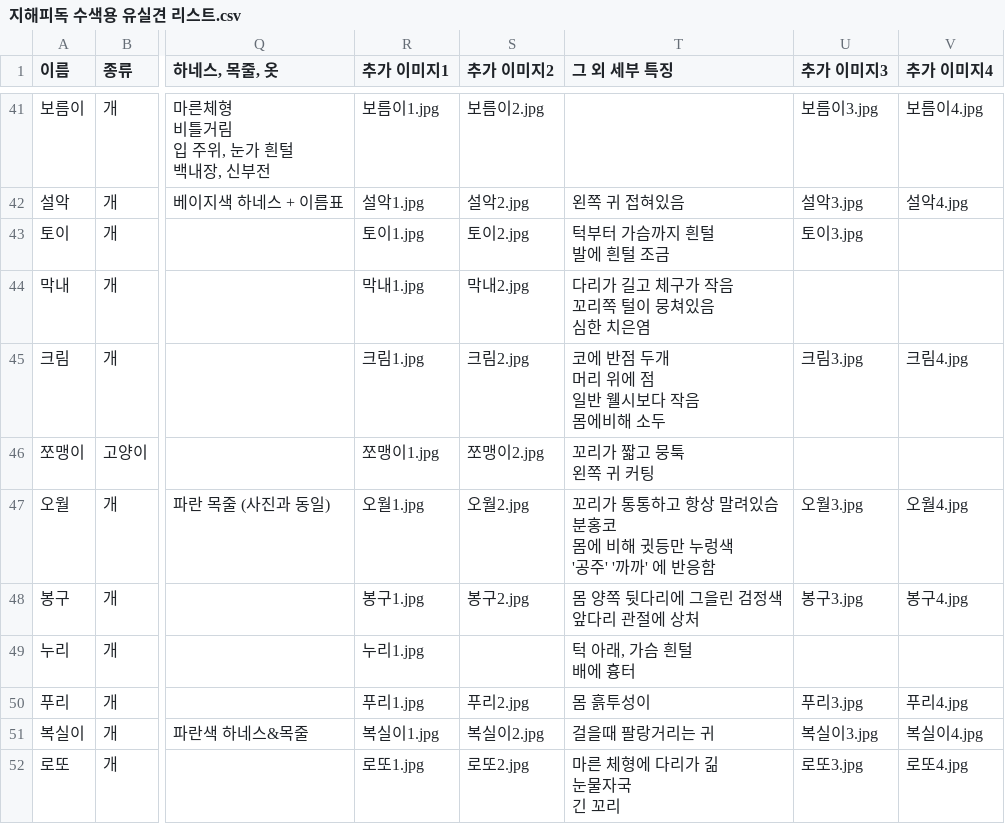
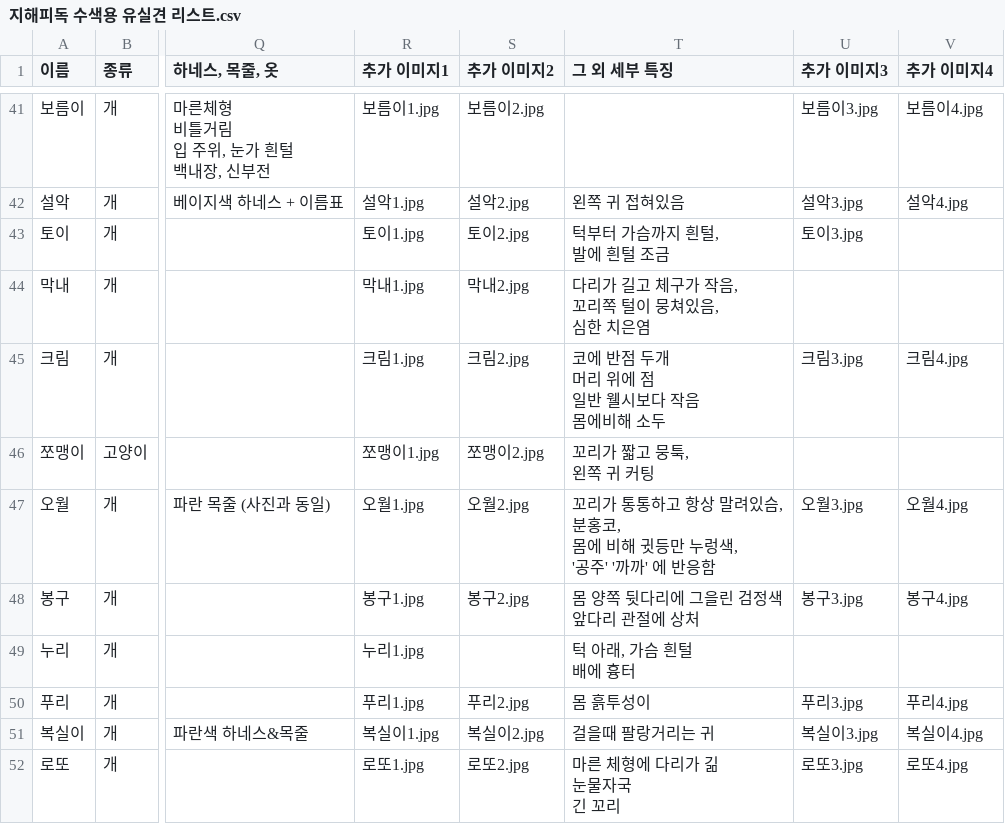
Before and after one commit to ynh0929/ghappydog, a CSV file: public/지해피독 수색용 유실견 리스트.csv, drawn as a sheet; only a part is shown, gaps mark what is left out; ↵ is a line break in a cell; the diff covers the shown part only; the diff names each change by its address in the sheet, - before the commit and + after, or states it on an @@ line.

```diff
--- a/public/지해피독 수색용 유실견 리스트.csv
+++ b/public/지해피독 수색용 유실견 리스트.csv
-T43 (그 외 세부 특징): 턱부터 가슴까지 흰털 ↵ 발에 흰털 조금
+T43 (그 외 세부 특징): 턱부터 가슴까지 흰털, ↵ 발에 흰털 조금
-T44 (그 외 세부 특징): 다리가 길고 체구가 작음 ↵ 꼬리쪽 털이 뭉쳐있음 ↵ 심한 치은염
+T44 (그 외 세부 특징): 다리가 길고 체구가 작음, ↵ 꼬리쪽 털이 뭉쳐있음, ↵ 심한 치은염
-T46 (그 외 세부 특징): 꼬리가 짧고 뭉툭 ↵ 왼쪽 귀 커팅
+T46 (그 외 세부 특징): 꼬리가 짧고 뭉툭, ↵ 왼쪽 귀 커팅
-T47 (그 외 세부 특징): …말려있슴 ↵ 분홍코 ↵ 몸에 비해 귓등만 누렁색 ↵ '공주'…
+T47 (그 외 세부 특징): …말려있슴, ↵ 분홍코, ↵ 몸에 비해 귓등만 누렁색, ↵ '공주'…
```
Also changed, not shown: 18 edited cells elsewhere in this file.
